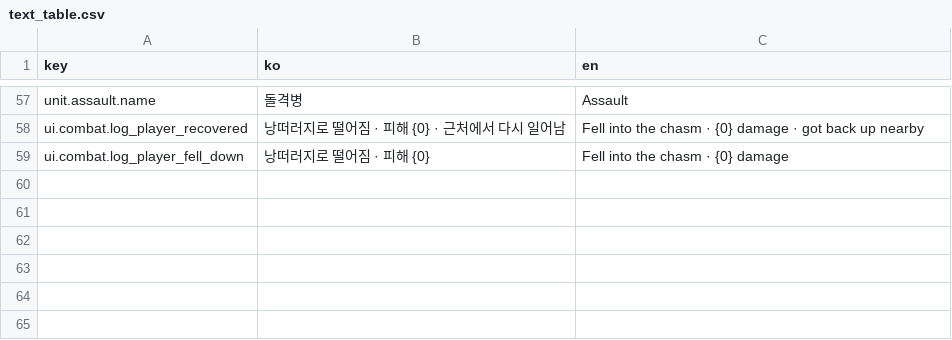
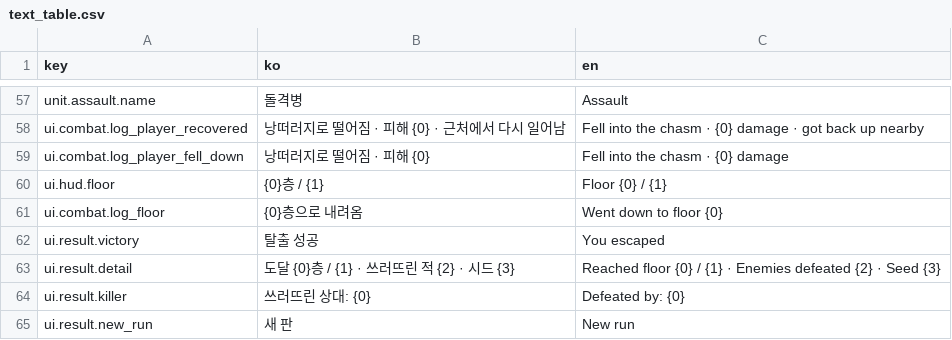
Before and after one commit to Shaun1667/GirlsDungeon, a CSV file: GirlsDungeon/Assets/_Game/Resources/Text/text_table.csv, drawn as a sheet; only a part is shown, gaps mark what is left out; the diff names each change by its address in the sheet, - before the commit and + after, or states it on an @@ line.

```diff
--- a/GirlsDungeon/Assets/_Game/Resources/Text/text_table.csv
+++ b/GirlsDungeon/Assets/_Game/Resources/Text/text_table.csv
+row 60: ui.hud.floor | {0}층 / {1} | Floor {0} / {1}
+row 61: ui.combat.log_floor | {0}층으로 내려옴 | Went down to floor {0}
+row 62: ui.result.victory | 탈출 성공 | You escaped
+row 63: ui.result.detail | 도달 {0}층 / {1} · 쓰러뜨린 적 {2} · 시드 {3} | Reached floor {0} / {1} · Enemies defeated {2} · Seed {3}
+row 64: ui.result.killer | 쓰러뜨린 상대: {0} | Defeated by: {0}
+row 65: ui.result.new_run | 새 판 | New run
```
Also changed, not shown: 28 other files.
